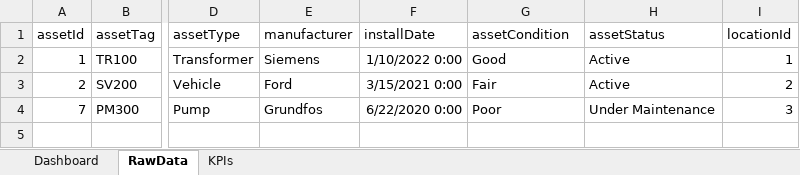
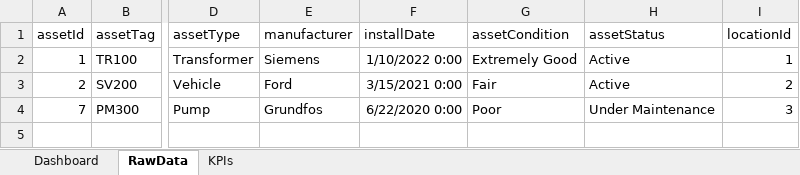
Before and after one commit to Rayan1223/UtilityAssetManagement, an Excel workbook: ExcelDashboard/assetDashboard.xlsm, sheet RawData, drawn as a sheet; only a part is shown, gaps mark what is left out; values as stored, in another font and other column widths than the file's, no borders; table styles not drawn; the diff names each change by its address in the sheet, - before the commit and + after, or states it on an @@ line.

Commit message:
Added dashboard formatting and VBA refresh automation

```diff
--- a/ExcelDashboard/assetDashboard.xlsm (sheet RawData)
+++ b/ExcelDashboard/assetDashboard.xlsm (sheet RawData)
-G2 (assetCondition): Good
+G2 (assetCondition): Extremely Good
```
Also changed, not shown: charts or pictures, 1 other file.
